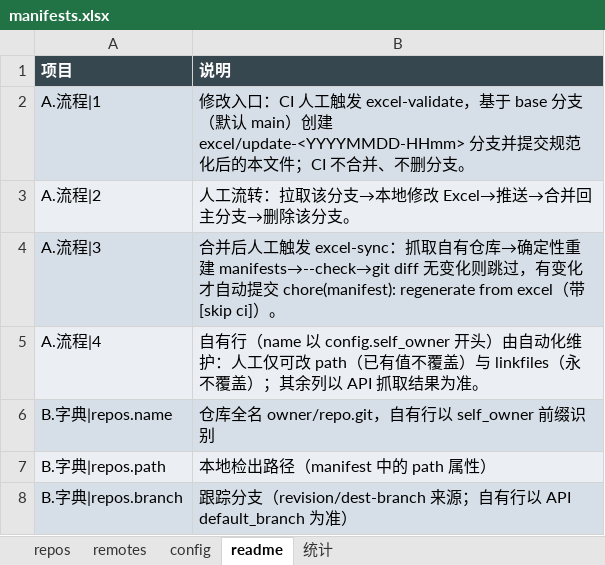
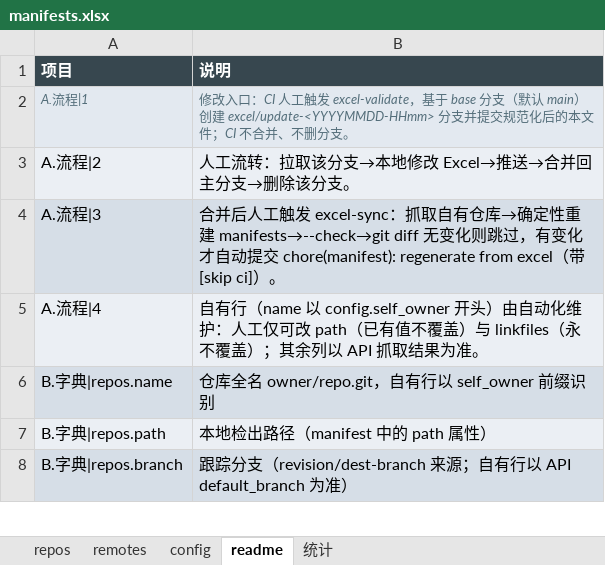
Before and after one commit to zeek-zhao/manifests, an Excel workbook: catalogs/manifests.xlsx, sheet readme, drawn as a sheet; only a part is shown; values as stored, in another font and other column widths than the file's, no borders; the diff names each change by its address in the sheet, - before the commit and + after, or states it on an @@ line.

Commit message:
feat(excel): repo size column, compact layout, 3-row structure, EN visibility, drop by-protocol (TSK-009)

```diff
--- a/catalogs/manifests.xlsx (sheet readme)
+++ b/catalogs/manifests.xlsx (sheet readme)
@@ A2:B2 italic: off → on, text colour: black → #546E7A, text size: smaller @@
```
Also changed, not shown: sheet repos, sheet 统计, sheet remotes, sheet config, 50 other files.
